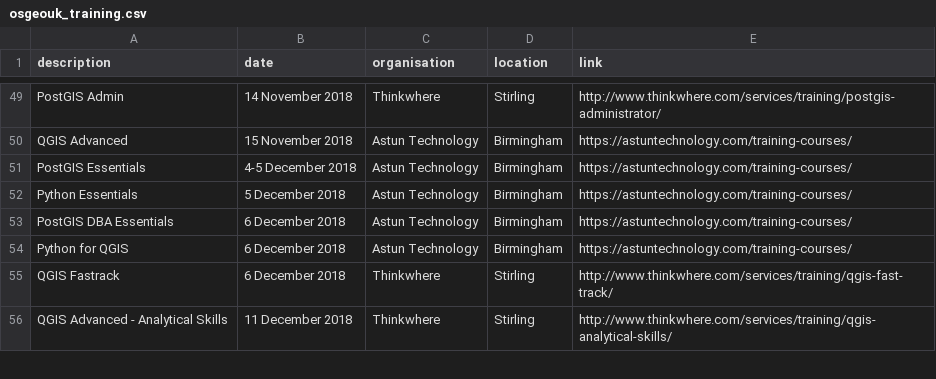
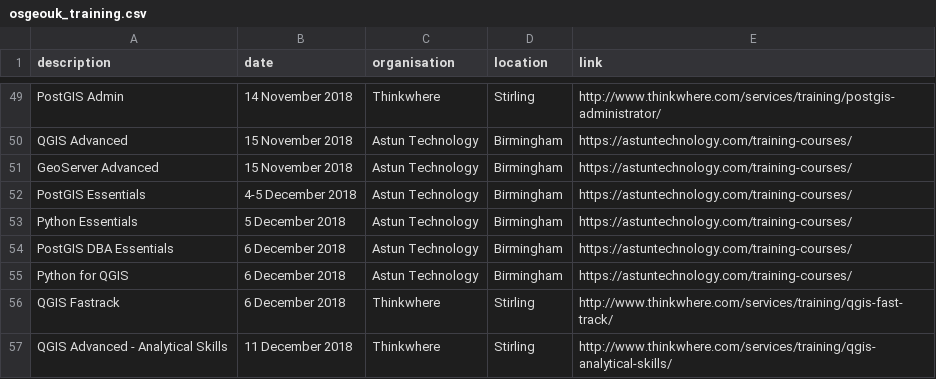
Before and after one commit to rachelesmee/website, a CSV file: _data/osgeouk_training.csv, drawn as a sheet; only a part is shown, gaps mark what is left out.

Commit message:
Updating Astun dates

```diff
--- a/_data/osgeouk_training.csv
+++ b/_data/osgeouk_training.csv
@@ -50,2 +50,3 @@ PostGIS Admin,14 November 2018,Thinkwhere,Stirling,http://www.thinkwhere.com/ser
 QGIS Advanced,15 November 2018,Astun Technology,Birmingham,https://astuntechnology.com/training-courses/
+GeoServer Advanced,15 November 2018,Astun Technology,Birmingham,https://astuntechnology.com/training-courses/
 PostGIS Essentials,4-5 December 2018,Astun Technology,Birmingham,https://astuntechnology.com/training-courses/
```
